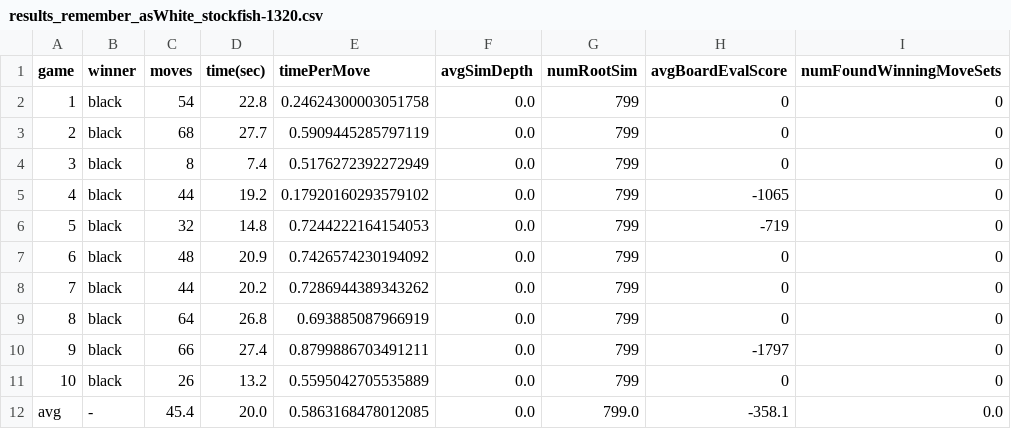
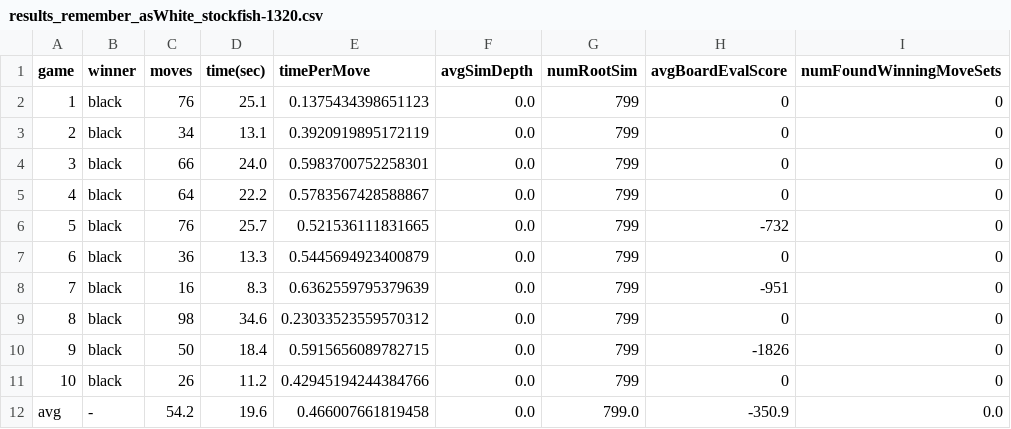
Before and after one commit to sasahavk/ChessAI, a CSV file: mcts_group/results/toggled-features-results/results_remember_asWhite_stockfish-1320.csv, drawn as a sheet.

```diff
--- a/mcts_group/results/toggled-features-results/results_remember_asWhite_stockfish-1320.csv
+++ b/mcts_group/results/toggled-features-results/results_remember_asWhite_stockfish-1320.csv
@@ -1,12 +1,12 @@
 game,winner,moves,time(sec),timePerMove,avgSimDepth,numRootSim,avgBoardEvalScore,numFoundWinningMoveSets
-1,black,54,22.8,0.24624300003051758,0.0,799,0,0
-2,black,68,27.7,0.5909445285797119,0.0,799,0,0
-3,black,8,7.4,0.5176272392272949,0.0,799,0,0
-4,black,44,19.2,0.17920160293579102,0.0,799,-1065,0
-5,black,32,14.8,0.7244222164154053,0.0,799,-719,0
-6,black,48,20.9,0.7426574230194092,0.0,799,0,0
-7,black,44,20.2,0.7286944389343262,0.0,799,0,0
-8,black,64,26.8,0.693885087966919,0.0,799,0,0
-9,black,66,27.4,0.8799886703491211,0.0,799,-1797,0
-10,black,26,13.2,0.5595042705535889,0.0,799,0,0
-avg,-,45.4,20.0,0.5863168478012085,0.0,799.0,-358.1,0.0
+1,black,76,25.1,0.1375434398651123,0.0,799,0,0
+2,black,34,13.1,0.3920919895172119,0.0,799,0,0
+3,black,66,24.0,0.5983700752258301,0.0,799,0,0
+4,black,64,22.2,0.5783567428588867,0.0,799,0,0
+5,black,76,25.7,0.521536111831665,0.0,799,-732,0
+6,black,36,13.3,0.5445694923400879,0.0,799,0,0
+7,black,16,8.3,0.6362559795379639,0.0,799,-951,0
+8,black,98,34.6,0.23033523559570312,0.0,799,0,0
+9,black,50,18.4,0.5915656089782715,0.0,799,-1826,0
+10,black,26,11.2,0.42945194244384766,0.0,799,0,0
+avg,-,54.2,19.6,0.466007661819458,0.0,799.0,-350.9,0.0
```
Also changed, not shown: mcts_group/results/toggled-features-results/results_remember_self.csv, 8 other files.
